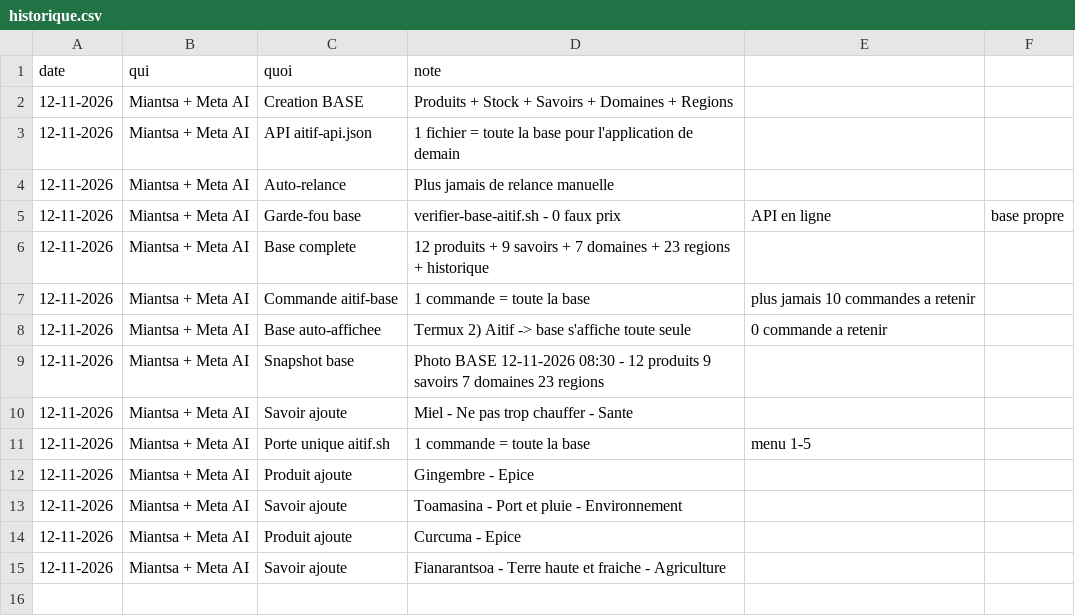
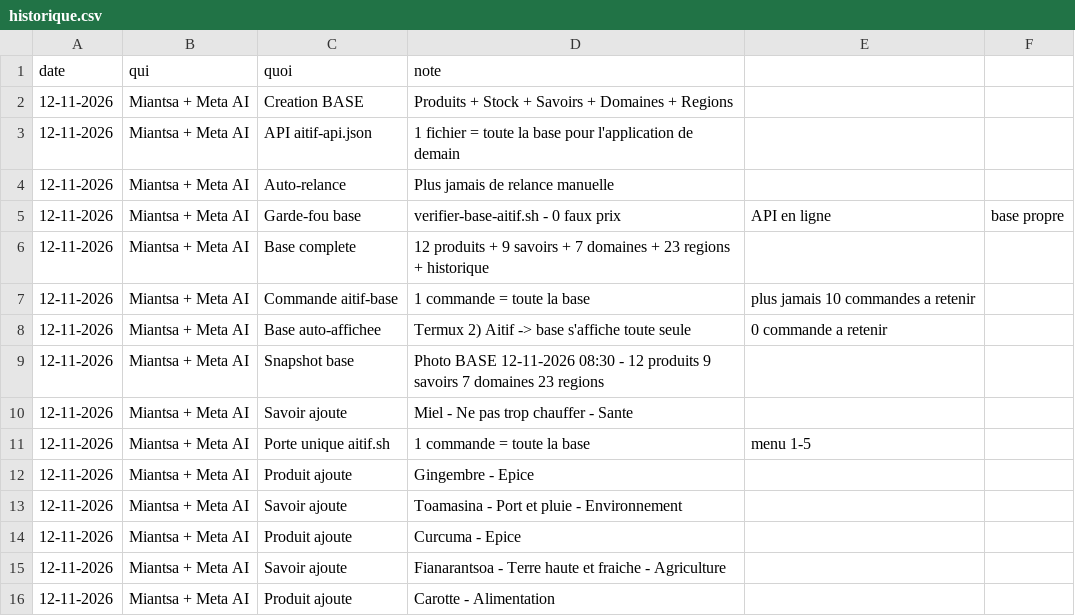
Before and after one commit to miantsaaaa/solutions-madagascar, a CSV file: BASE/historique.csv, drawn as a sheet; the diff names each change by its address in the sheet, - before the commit and + after, or states it on an @@ line.

```diff
--- a/BASE/historique.csv
+++ b/BASE/historique.csv
+row 16: 12-11-2026 | Miantsa + Meta AI | Produit ajoute | Carotte - Alimentation
```
Also changed, not shown: BASE/produits.csv, 1 other file.
